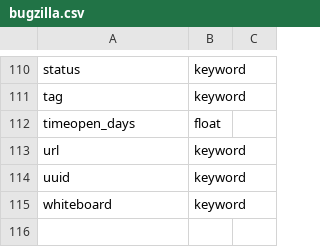
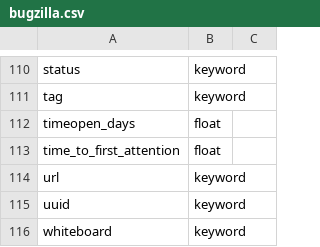
Before and after one commit to chaoss/grimoirelab-elk, a CSV file: schema/bugzilla.csv, drawn as a sheet; only a part is shown, gaps mark what is left out.

Commit message:
[bugzilla] Add time to first attention on enriched indices
The time to first attention is the time expressed in days
between the ticket creation and the first comment from a
contributor different from the author creating the bug.
The field added to the indices is 'time_to_fist_attention'.

Signed-off-by: Santiago Dueñas <sduenas@bitergia.com>

```diff
--- a/schema/bugzilla.csv
+++ b/schema/bugzilla.csv
@@ -112,2 +112,3 @@ tag,keyword
 timeopen_days,float
+time_to_first_attention,float
 url,keyword
```
Also changed, not shown: 3 other files.
